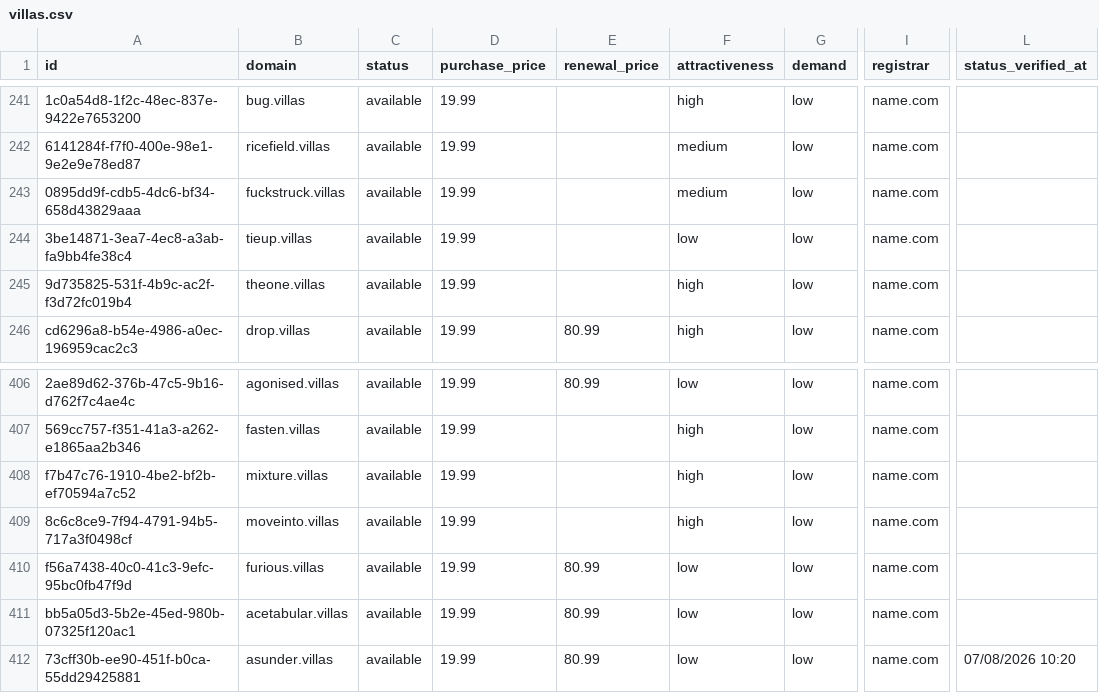
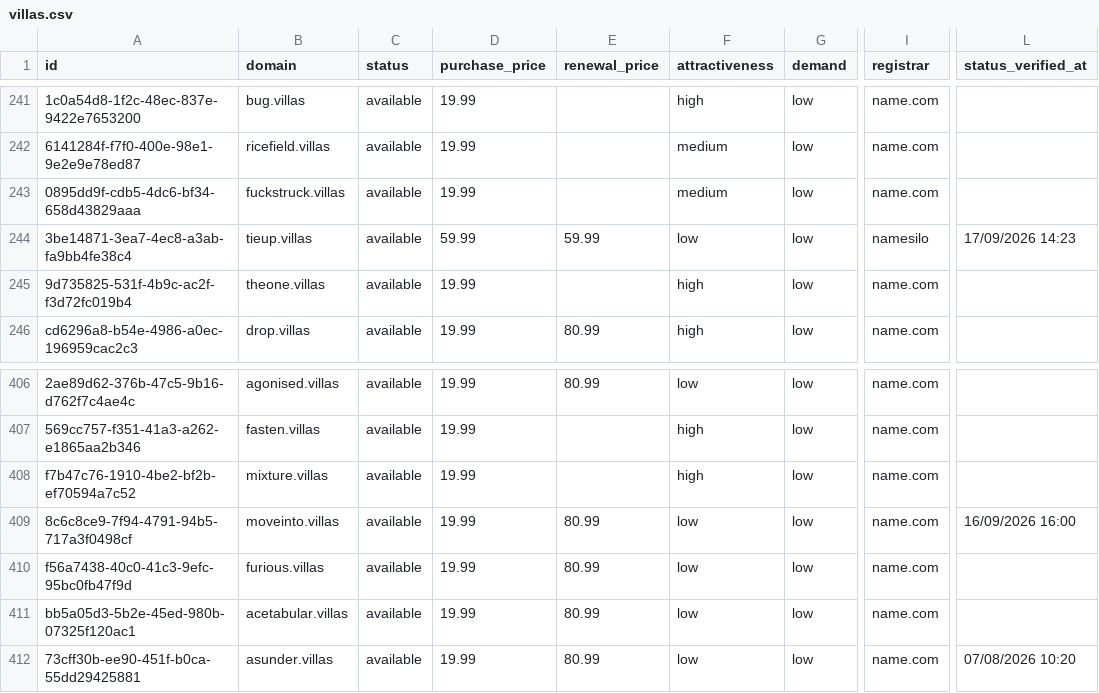
Before and after one commit to UniqueDomains/villas-oneword-domains, a CSV file: villas.csv, drawn as a sheet; only a part is shown, gaps mark what is left out; the diff names each change by its address in the sheet, - before the commit and + after, or states it on an @@ line.

Commit message:
Domains update

```diff
--- a/villas.csv
+++ b/villas.csv
-D244 (purchase_price): 19.99
+D244 (purchase_price): 59.99
-E244 (renewal_price): (empty)
+E244 (renewal_price): 59.99
-I244 (registrar): name.com
+I244 (registrar): namesilo
-L244 (status_verified_at): (empty)
+L244 (status_verified_at): 17/09/2026 14:23
-E409 (renewal_price): (empty)
+E409 (renewal_price): 80.99
-F409 (attractiveness): high
+F409 (attractiveness): low
-L409 (status_verified_at): (empty)
+L409 (status_verified_at): 16/09/2026 16:00
```
Also changed, not shown: 4 other files.
